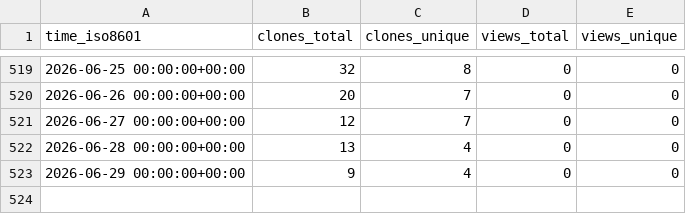
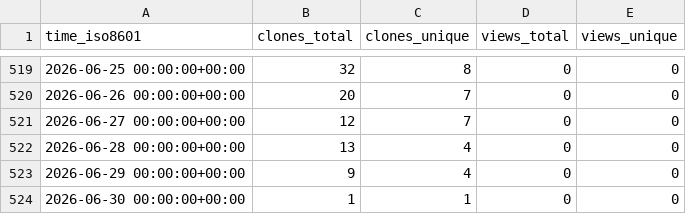
Before and after one commit to christineklli/global-yield-impacts, a CSV file: christineklli/global-yield-impacts/ghrs-data/views_clones_aggregate.csv, drawn as a sheet; only a part is shown, gaps mark what is left out; the diff names each change by its address in the sheet, - before the commit and + after, or states it on an @@ line.

```diff
--- a/christineklli/global-yield-impacts/ghrs-data/views_clones_aggregate.csv
+++ b/christineklli/global-yield-impacts/ghrs-data/views_clones_aggregate.csv
+row 524: 2026-06-30 00:00:00+00:00 | 1 | 1 | 0 | 0
```
Also changed, not shown: 1 other file.
